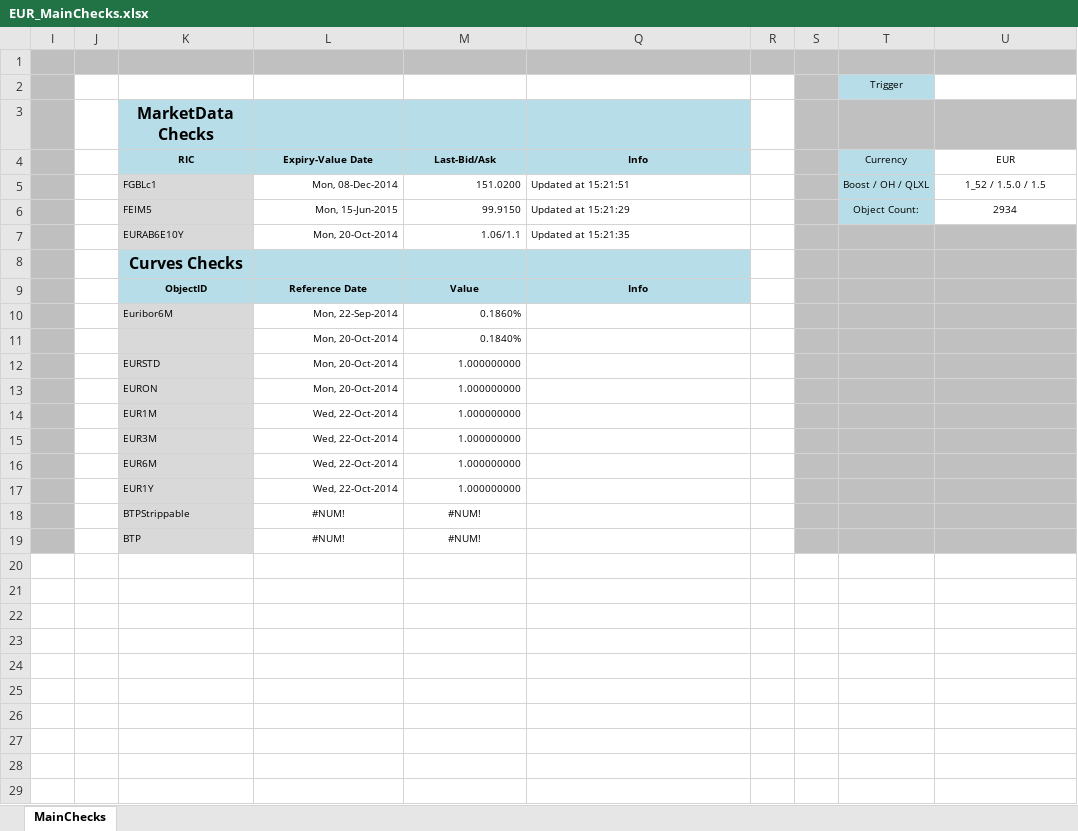
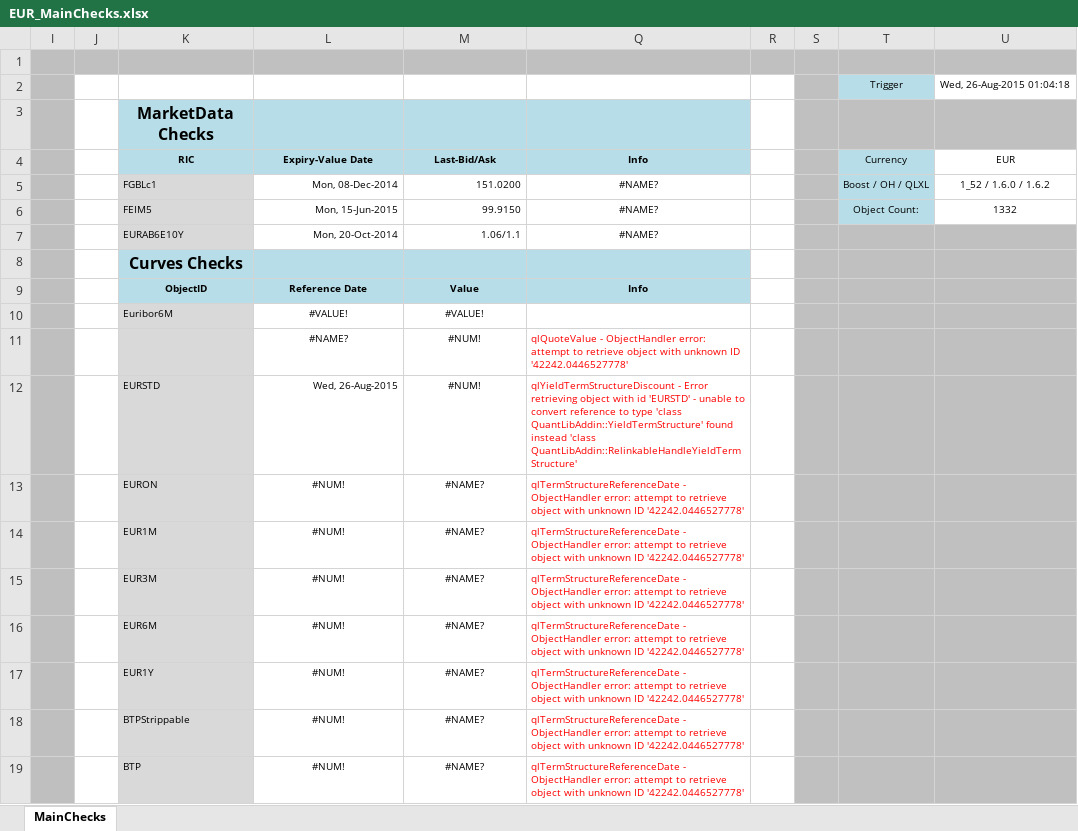
Before and after one commit to eehlers/QuantLibXL, an Excel workbook: Data2/XLS/EUR/EUR_MainChecks.xlsx, sheet MainChecks, drawn as a sheet; values as stored, in another font and other column widths than the file's, no borders; charts and pictures not drawn; removed rows and columns are numbered as before the commit, all else as after; the diff names each change by its address in the sheet, - before the commit and + after, or states it on an @@ line.

Commit message:
implement function qlRelinkableHandleLinkTo() and implement coercion in function qlTermStructureReferenceDate()

```diff
--- a/Data2/XLS/EUR/EUR_MainChecks.xlsx (sheet MainChecks)
+++ b/Data2/XLS/EUR/EUR_MainChecks.xlsx (sheet MainChecks)
-U2 (EUR): (empty)
+U2 (EUR): Wed, 26-Aug-2015 01:04:18
-Q5 (Info): Updated at 15:21:51
+Q5 (Info): #NAME?
-Q5:Q7 alignment: left
+Q5:Q7 alignment: center
-U5 (EUR): 1_52 / 1.5.0 / 1.5
+U5 (EUR): 1_52 / 1.6.0 / 1.6.2
-Q6 (Info): Updated at 15:21:29
+Q6 (Info): #NAME?
-U6 (EUR): 2934
+U6 (EUR): 1332
-Q7 (Info): Updated at 15:21:35
+Q7 (Info): #NAME?
-L10 (Expiry-Value Date): Mon, 22-Sep-2014
+L10 (Expiry-Value Date): #VALUE!
-L10:M10 alignment: right
+L10:M10 alignment: center
-M10 (Last-Bid/Ask): 0.1860%
+M10 (Last-Bid/Ask): #VALUE!
-row 11:  |  |  | Mon, 20-Oct-2014 | 0.1840%
+row 11:  |  |  | #NAME? | #NUM! | qlQuoteValue - ObjectHandler error: attempt to retrieve object with unknown ID '42242.0446527778'
-L12 (Expiry-Value Date): Mon, 20-Oct-2014
+L12 (Expiry-Value Date): Wed, 26-Aug-2015
-M12 (Last-Bid/Ask): 1.000000000
+M12 (Last-Bid/Ask): #NUM!
-M12 alignment: right
+M12 alignment: center
-Q12 (Info): (empty)
+Q12 (Info): qlYieldTermStructureDiscount - Error retrieving object with id 'EURSTD' - unable to convert reference to type 'class QuantLibAddin::YieldTermStructure' found instead 'class QuantLibAddin::RelinkableHandleYieldTermStructure'
-L13 (Expiry-Value Date): Mon, 20-Oct-2014
+L13 (Expiry-Value Date): #NUM!
-L13:M17 alignment: right
+L13:M17 alignment: center
-M13:M17 (Last-Bid/Ask): 1.000000000
+M13:M17 (Last-Bid/Ask): #NAME?
-Q13:Q19 (Info): (empty)
+Q13:Q19 (Info): qlTermStructureReferenceDate - ObjectHandler error: attempt to retrieve object with unknown ID '42242.0446527778'
-L14:L17 (Expiry-Value Date): Wed, 22-Oct-2014
+L14:L17 (Expiry-Value Date): #NUM!
-M18:M19 (Last-Bid/Ask): #NUM!
+M18:M19 (Last-Bid/Ask): #NAME?
```
Also changed, not shown: hidden cells, charts or pictures, Data2/XLS/EUR/EUR_YCSTDBootstrapping.xlsx.
